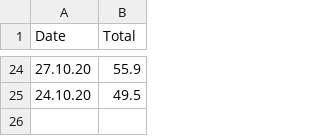
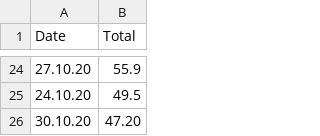
Before and after one commit to conor-mcnally/WagesMonthly, a CSV file: workHours.csv, drawn as a sheet; only a part is shown, gaps mark what is left out; the diff names each change by its address in the sheet, - before the commit and + after, or states it on an @@ line.

Commit message:
Newest data added

```diff
--- a/workHours.csv
+++ b/workHours.csv
+row 26: 30.10.20 | 47.20
```
Also changed, not shown: 2 other files.
